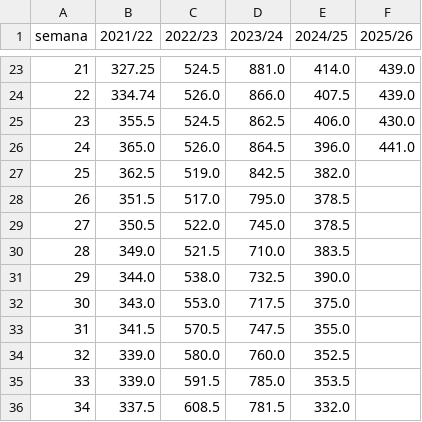
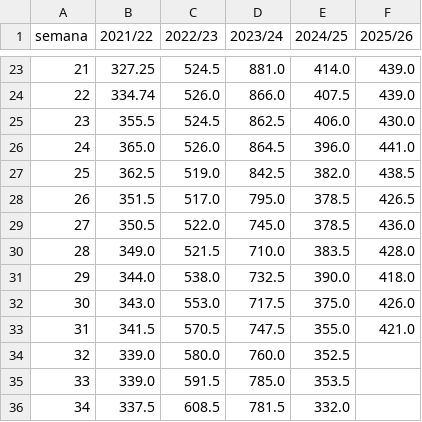
Before and after one commit to gusafig/monitor-catamarca, a CSV file: public/data/aceite_oliva_temporadas.csv, drawn as a sheet; only a part is shown, gaps mark what is left out.

Commit message:
Add missing values to aceite_oliva_temporadas.csv

```diff
--- a/public/data/aceite_oliva_temporadas.csv
+++ b/public/data/aceite_oliva_temporadas.csv
@@ -26,9 +26,9 @@ semana,2021/22,2022/23,2023/24,2024/25,2025/26
 24,365.0,526.0,864.5,396.0,441.0
-25,362.5,519.0,842.5,382.0,
-26,351.5,517.0,795.0,378.5,
-27,350.5,522.0,745.0,378.5,
-28,349.0,521.5,710.0,383.5,
-29,344.0,538.0,732.5,390.0,
-30,343.0,553.0,717.5,375.0,
-31,341.5,570.5,747.5,355.0,
+25,362.5,519.0,842.5,382.0,438.5
+26,351.5,517.0,795.0,378.5,426.5
+27,350.5,522.0,745.0,378.5,436.0
+28,349.0,521.5,710.0,383.5,428.0
+29,344.0,538.0,732.5,390.0,418.0
+30,343.0,553.0,717.5,375.0,426.0
+31,341.5,570.5,747.5,355.0,421.0
 32,339.0,580.0,760.0,352.5,
```
